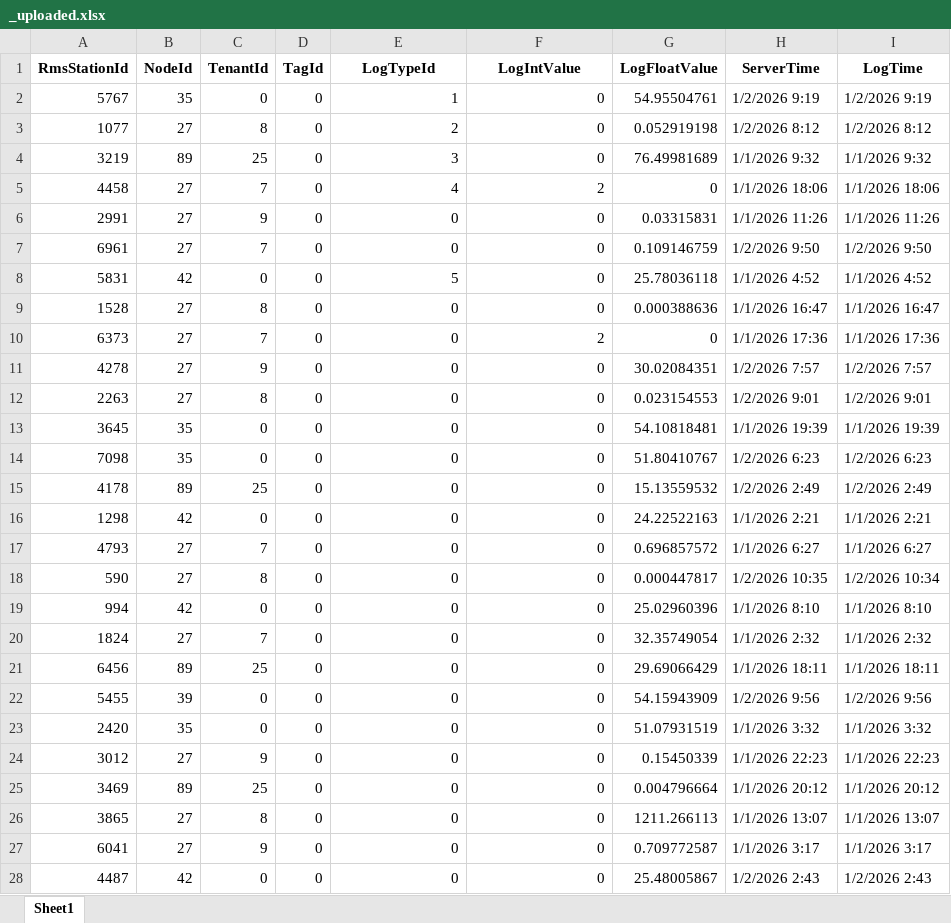
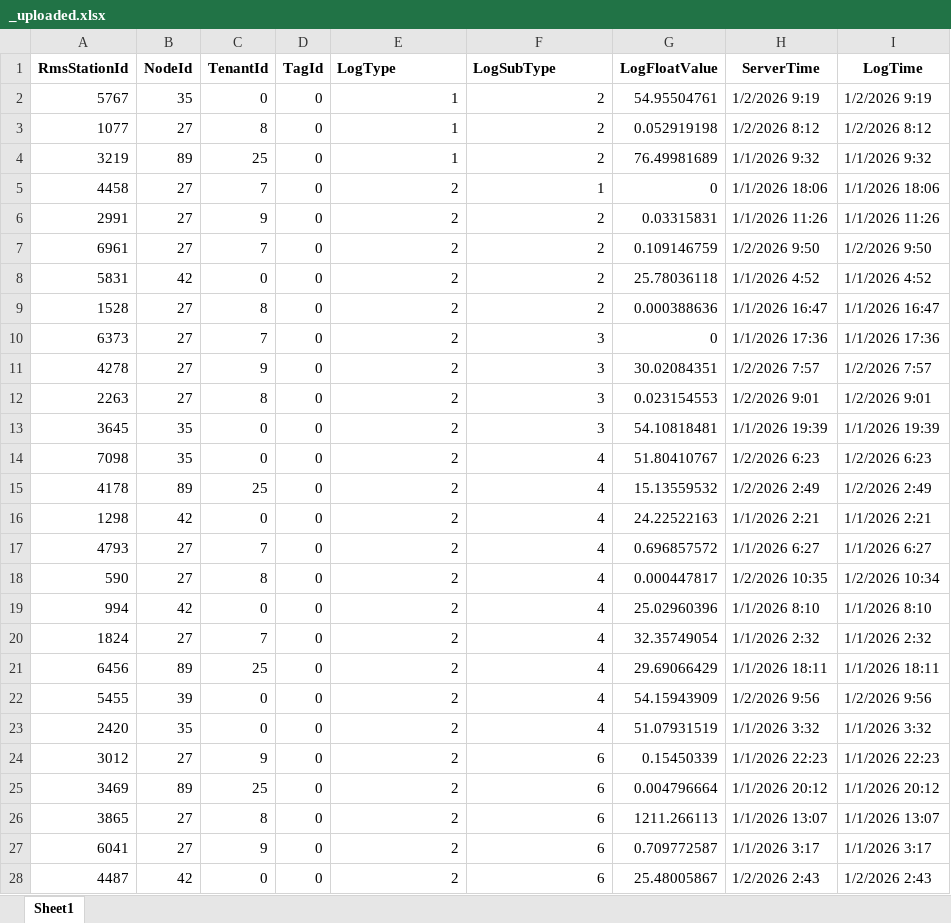
Before and after one commit to shaonkhalifa/iot-anomaly-ml-service, an Excel workbook: data/processed/_uploaded.xlsx, sheet Sheet1, drawn as a sheet; only a part is shown; values as stored, in another font and other column widths than the file's, no borders; the diff covers the shown part only; the diff names each change by its address in the sheet, - before the commit and + after, or states it on an @@ line.

```diff
--- a/data/processed/_uploaded.xlsx (sheet Sheet1)
+++ b/data/processed/_uploaded.xlsx (sheet Sheet1)
-E1: LogTypeId
+E1: LogType
-E1:F1 alignment: center
+E1:F1 alignment: left
-F1: LogIntValue
+F1: LogSubType
-F2:F4 (LogSubType): 0
+F2:F4 (LogSubType): 2
-E3 (LogType): 2
+E3 (LogType): 1
-E4 (LogType): 3
+E4 (LogType): 1
-E5 (LogType): 4
+E5 (LogType): 2
-F5 (LogSubType): 2
+F5 (LogSubType): 1
-E6:E7 (LogType): 0
+E6:E7 (LogType): 2
-F6:F9 (LogSubType): 0
+F6:F9 (LogSubType): 2
-E8 (LogType): 5
+E8 (LogType): 2
-E9:E28 (LogType): 0
+E9:E28 (LogType): 2
-F10 (LogSubType): 2
+F10 (LogSubType): 3
-F11:F13 (LogSubType): 0
+F11:F13 (LogSubType): 3
-F14:F23 (LogSubType): 0
+F14:F23 (LogSubType): 4
-F24:F28 (LogSubType): 0
+F24:F28 (LogSubType): 6
```
Also changed, not shown: 1922 edited cells elsewhere in this sheet, data/processed/_uploaded_compare.xlsx, 4 other files.
